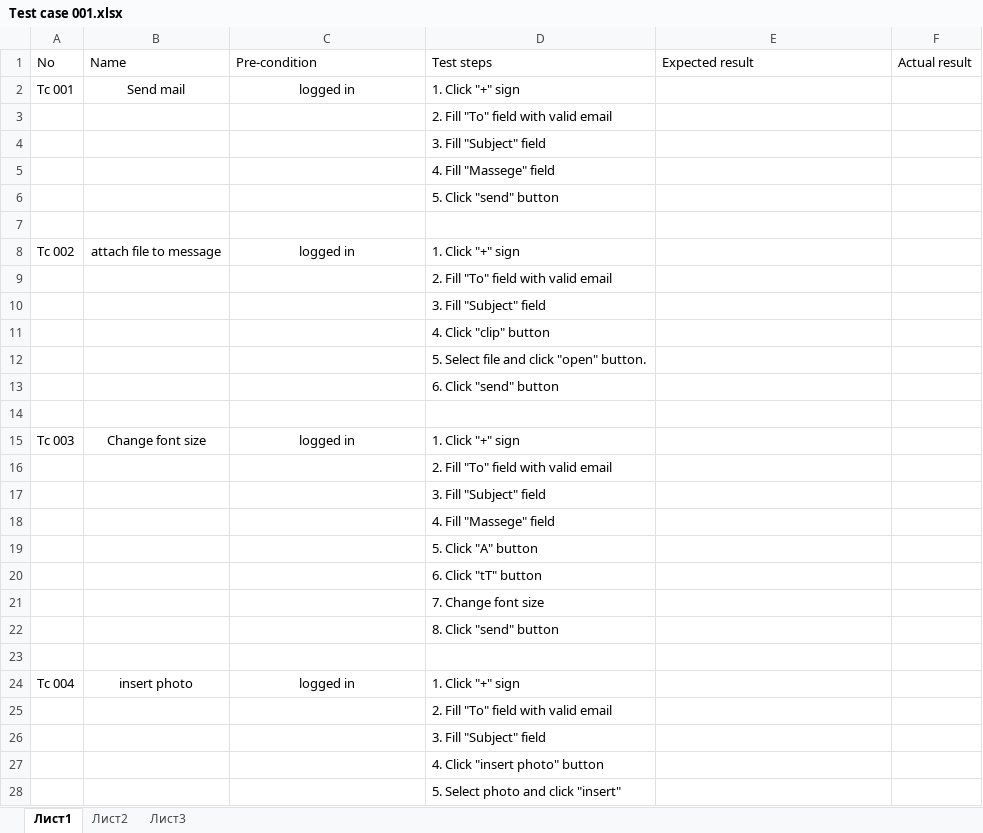
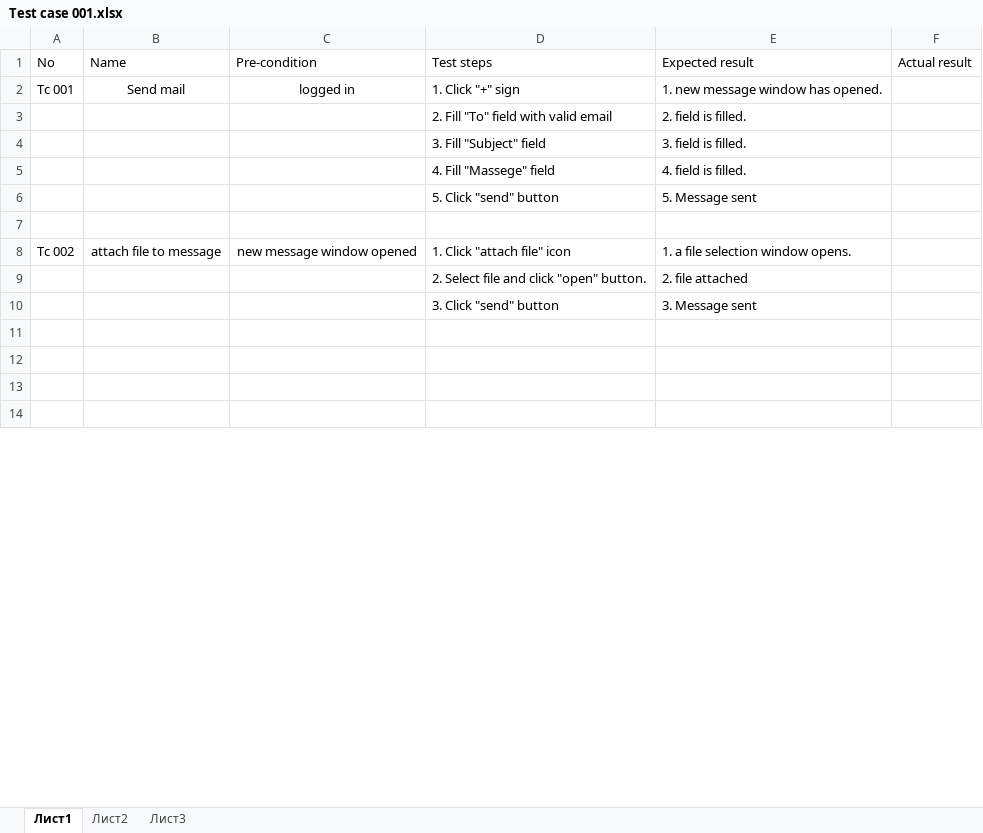
Before and after one commit to QAleksandr/educational-version, an Excel workbook: Test case 001.xlsx, sheet Лист1, drawn as a sheet; only a part is shown; the shorter side is filled out with more unchanged rows; values as stored, in another font and other column widths than the file's, no borders; removed rows and columns are numbered as before the commit, all else as after; the diff covers the shown part only; the diff names each change by its address in the sheet, - before the commit and + after, or states it on an @@ line.

```diff
--- a/Test case 001.xlsx (sheet Лист1)
+++ b/Test case 001.xlsx (sheet Лист1)
-E2 (Expected result): (empty)
+E2 (Expected result): 1. new message window has opened.
-E3 (Expected result): (empty)
+E3 (Expected result): 2. field is filled.
-E4 (Expected result): (empty)
+E4 (Expected result): 3. field is filled.
-E5 (Expected result): (empty)
+E5 (Expected result): 4. field is filled.
-E6 (Expected result): (empty)
+E6 (Expected result): 5. Message sent
-C8 (Pre-condition): logged in
+C8 (Pre-condition): new message window opened
-D8 (Test steps): 1. Click "+" sign
+D8 (Test steps): 1. Click "attach file" icon
-E8 (Expected result): (empty)
+E8 (Expected result): 1. a file selection window opens.
-row 9:  |  |  | 2. Fill "To" field with valid email
-row 10:  |  |  | 3. Fill "Subject" field
-row 11:  |  |  | 4. Click "clip" button
-row 12:  |  |  | 5. Select file and click "open" button.
-row 13:  |  |  | 6. Click "send" button
+row 9:  |  |  | 2. Select file and click "open" button. | 2. file attached
+row 10:  |  |  | 3. Click "send" button | 3. Message sent
-row 15: Tc 003 | Change font size | logged in | 1. Click "+" sign
-row 16:  |  |  | 2. Fill "To" field with valid email
-row 17:  |  |  | 3. Fill "Subject" field
-row 18:  |  |  | 4. Fill "Massege" field
-row 19:  |  |  | 5. Click "A" button
-row 20:  |  |  | 6. Click "tT" button
-row 21:  |  |  | 7. Change font size
-row 22:  |  |  | 8. Click "send" button
-row 24: Tc 004 | insert photo | logged in | 1. Click "+" sign
-row 25:  |  |  | 2. Fill "To" field with valid email
-row 26:  |  |  | 3. Fill "Subject" field
-row 27:  |  |  | 4. Click "insert photo" button
-row 28:  |  |  | 5. Select photo and click "insert"
```
Also changed, not shown: 48 added rows, 36 removed rows and 3 edited cells elsewhere in this sheet.
